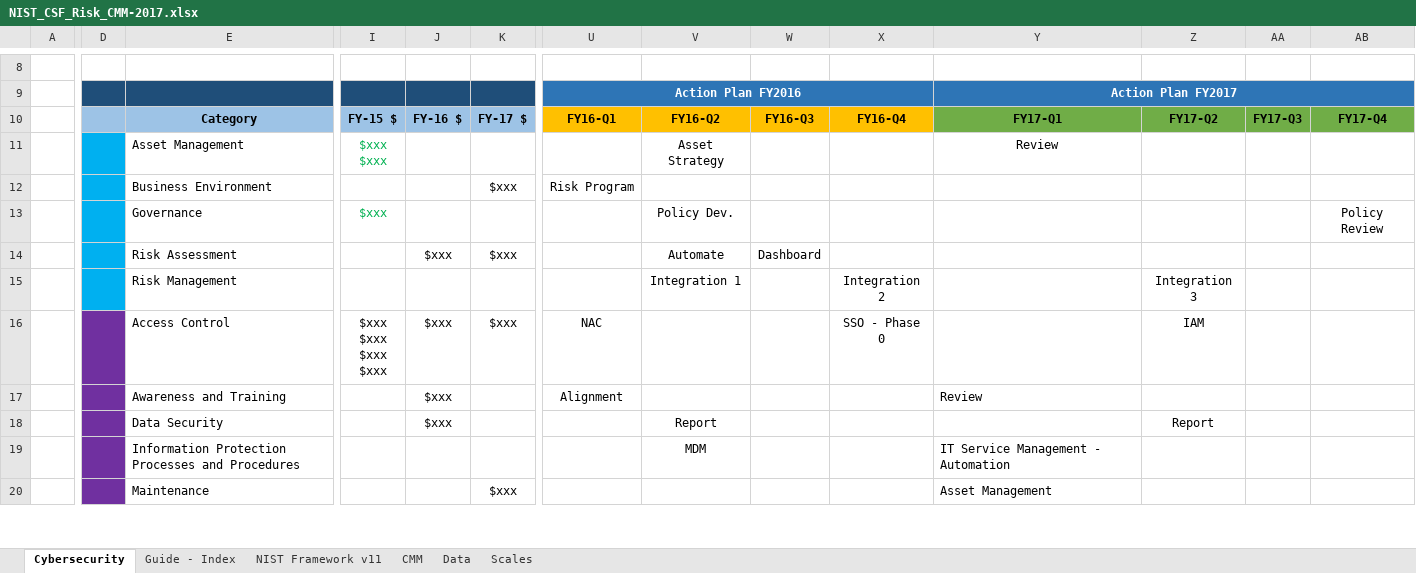
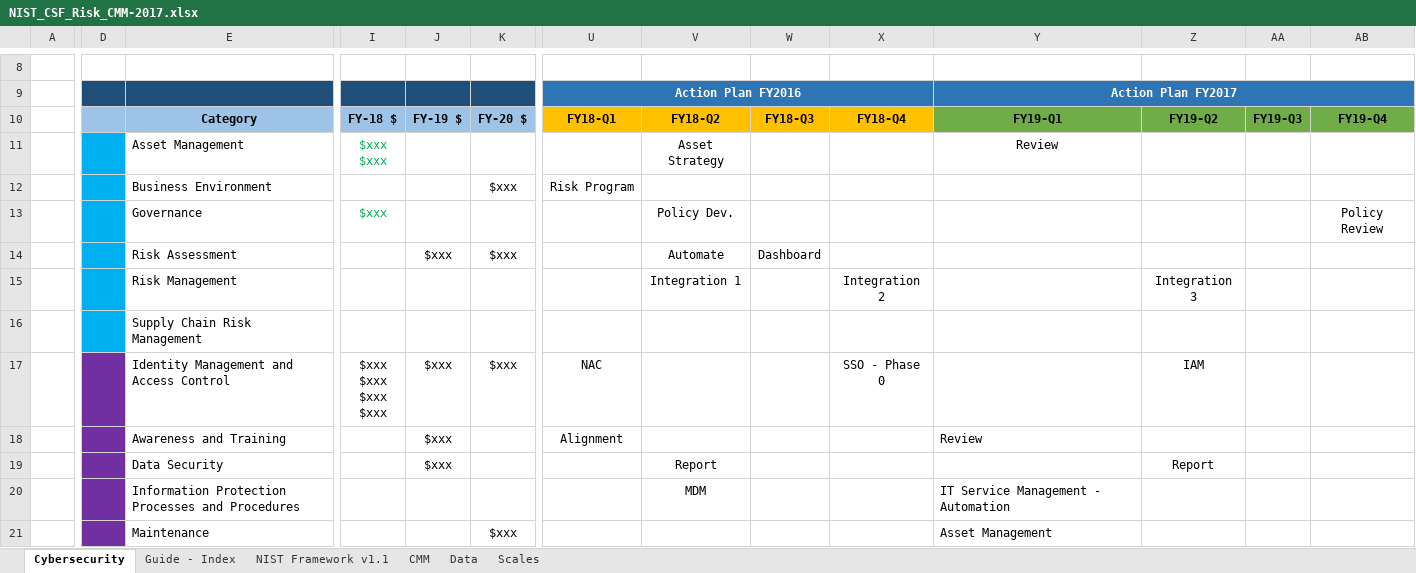
Before and after one commit to brianwifaneye/NIST-CSF, an Excel workbook: NIST_CSF_Risk_CMM-2017.xlsx, sheet Cybersecurity, drawn as a sheet; only a part is shown, gaps mark what is left out; values as stored, in another font and other column widths than the file's, no borders; charts and pictures not drawn; addresses are those after the commit; rows hold the shown columns only; the diff covers the shown part only; the diff names each change by its address in the sheet, - before the commit and + after, or states it on an @@ line.

```diff
--- a/NIST_CSF_Risk_CMM-2017.xlsx (sheet Cybersecurity)
+++ b/NIST_CSF_Risk_CMM-2017.xlsx (sheet Cybersecurity)
-sheet tab: NIST Framework v11
+sheet tab: NIST Framework v1.1
-D10 fill: none
+D10 fill: #9DC3E6
-I10: FY-15 $
+I10: FY-18 $
-J10: FY-16 $
+J10: FY-19 $
-K10: FY-17 $
+K10: FY-20 $
-U10: FY16-Q1
+U10: FY18-Q1
-V10: FY16-Q2
+V10: FY18-Q2
-W10: FY16-Q3
+W10: FY18-Q3
-X10: FY16-Q4
+X10: FY18-Q4
-Y10: FY17-Q1
+Y10: FY19-Q1
-Z10: FY17-Q2
+Z10: FY19-Q2
-AA10: FY17-Q3
+AA10: FY19-Q3
-AB10: FY17-Q4
+AB10: FY19-Q4
-D11 fill: none
+D11 fill: #00B0F0
-D12:D15 fill: none
+D12:D15 fill: #00B0F0
+row 16:  |  | Supply Chain Risk Management
-D17 fill: none
+D17 fill: #7030A0
-E17: Access Control
+E17: Identity Management and Access Control
-D18:D21 fill: none
+D18:D21 fill: #7030A0
```
Also changed, not shown: 4 edited cells and cell formats elsewhere in this sheet, sheet NIST Framework v1.1, sheet Guide - Index, formulas that keep their value, hidden cells, charts or pictures, NIST_CSF_Risk-CMM-2016.xlsx, 1 other file.
